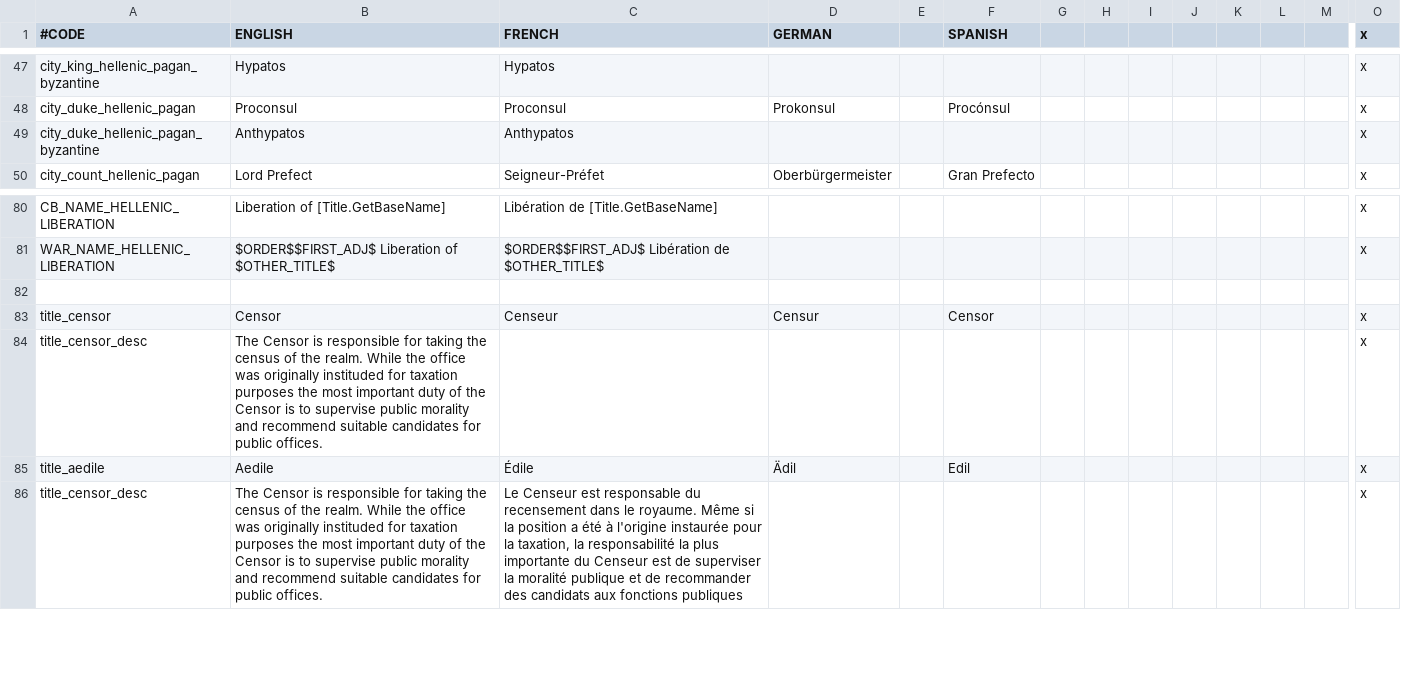
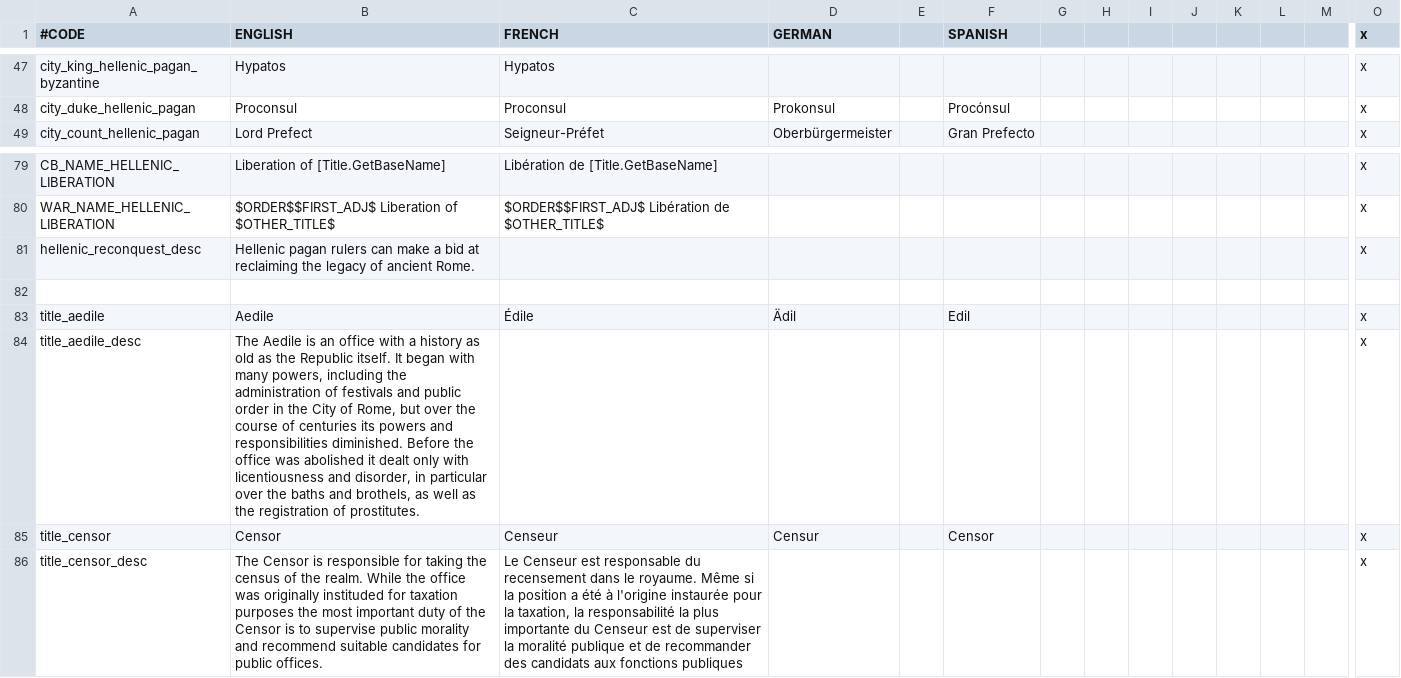
Before and after one commit to Superpat/ancientreligions, a CSV file: AncientReligions/localisation/Hellenic.csv, drawn as a sheet; only a part is shown, gaps mark what is left out; removed rows and columns are numbered as before the commit, all else as after; rows hold the shown columns only; the diff names each change by its address in the sheet, - before the commit and + after, or states it on an @@ line.

Commit message:
updates the vanilla cbs and removed a bad call to LoR code that code never fire moves the code for independent hellenics getting access to the IR CB to a new CB tweaks job_titles to allow female druidic characters to take some of them simplifies the pagan holy cb requirements, also makes them future proof removes 00_minor_titles.txt, since it only changed one title and its not worth the maintenance headache removes static_modifiers.txt, since *nothing* was changed from vanilla moves generic decisions to acr_decisions.txt deletes conversion_decisions.txt and crown_laws.txt since they made no changes disables personal legend events for now fixes title_censor_desc and missing title_aedile_desc localization

```diff
--- a/AncientReligions/localisation/Hellenic.csv
+++ b/AncientReligions/localisation/Hellenic.csv
-row 49: city_duke_hellenic_pagan_byzantine | Anthypatos | Anthypatos |  |  |  |  |  |  |  |  |  |  | x
+row 81: hellenic_reconquest_desc | Hellenic pagan rulers can make a bid at reclaiming the legacy of ancient Rome. |  |  |  |  |  |  |  |  |  |  |  | x
@@ row 85 moved to row 83: title_aedile @@
+row 84: title_aedile_desc | The Aedile is an office with a history as old as the Republic itself. It began with many powers, including the administration of festivals and public order in the City of Rome, but over the course of centuries its powers and responsibilities diminished. Before the office was abolished it dealt only with licentiousness and disorder, in particular over the baths and brothels, as well as the registration of prostitutes. |  |  |  |  |  |  |  |  |  |  |  | x
-row 84: title_censor_desc | The Censor is responsible for taking the census of the realm. While the office was originally instituded for taxation purposes the most important duty of the Censor is to supervise public morality and recommend suitable candidates for public offices. |  |  |  |  |  |  |  |  |  |  |  | x
```
Also changed, not shown: 10 other files.
